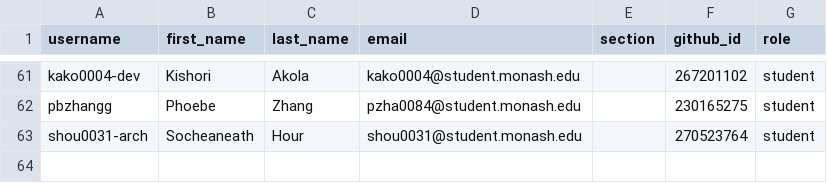
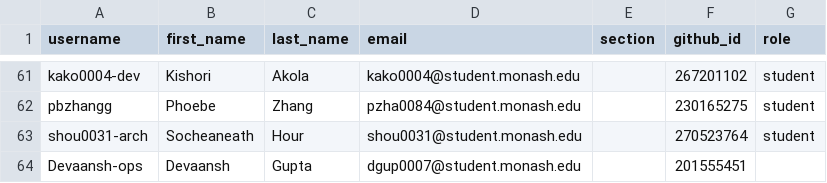
Before and after one commit to ETC5523-2026/classroom50, a CSV file: etc5523/roster.csv, drawn as a sheet; only a part is shown, gaps mark what is left out.

Commit message:
[Classroom 50] Add student: etc5523/Devaansh-ops

```diff
--- a/etc5523/roster.csv
+++ b/etc5523/roster.csv
@@ -63 +63,2 @@ pbzhangg,Phoebe,Zhang,pzha0084@student.monash.edu,,230165275,student
 shou0031-arch,Socheaneath,Hour,shou0031@student.monash.edu,,270523764,student
+Devaansh-ops,Devaansh,Gupta,dgup0007@student.monash.edu,,201555451,
```
